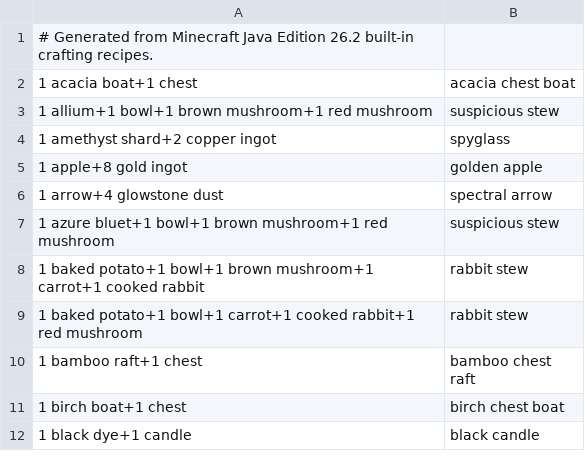
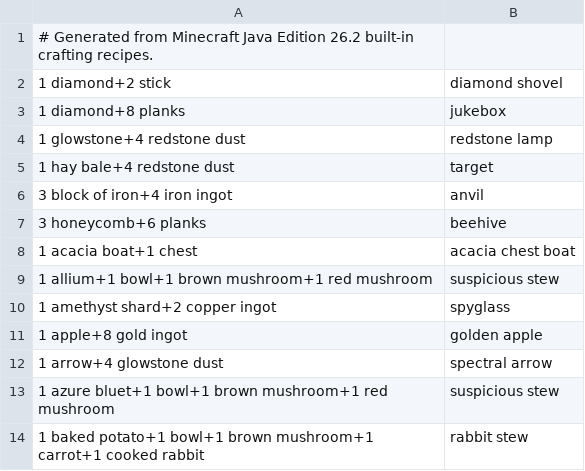
Before and after one commit to 9265z/magnolia-opt, a TSV file: src/client/resources/assets/magnolia_chat_helper/recipes.tsv, drawn as a sheet; only a part is shown; the shorter side is filled out with more unchanged rows; the diff names each change by its address in the sheet, - before the commit and + after, or states it on an @@ line.

Commit message:
Learn only confirmed chat game answers

```diff
--- a/src/client/resources/assets/magnolia_chat_helper/recipes.tsv
+++ b/src/client/resources/assets/magnolia_chat_helper/recipes.tsv
+row 2: 1 diamond+2 stick | diamond shovel
+row 3: 1 diamond+8 planks | jukebox
+row 4: 1 glowstone+4 redstone dust | redstone lamp
+row 5: 1 hay bale+4 redstone dust | target
+row 6: 3 block of iron+4 iron ingot | anvil
+row 7: 3 honeycomb+6 planks | beehive
```
Also changed, not shown: 6 other files.
